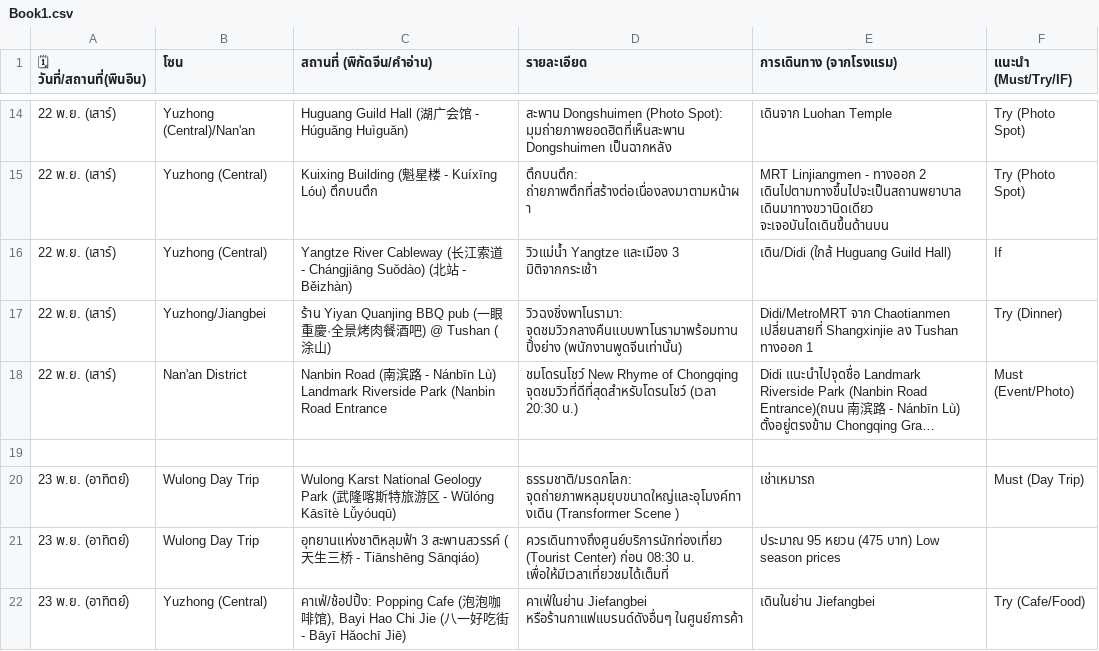
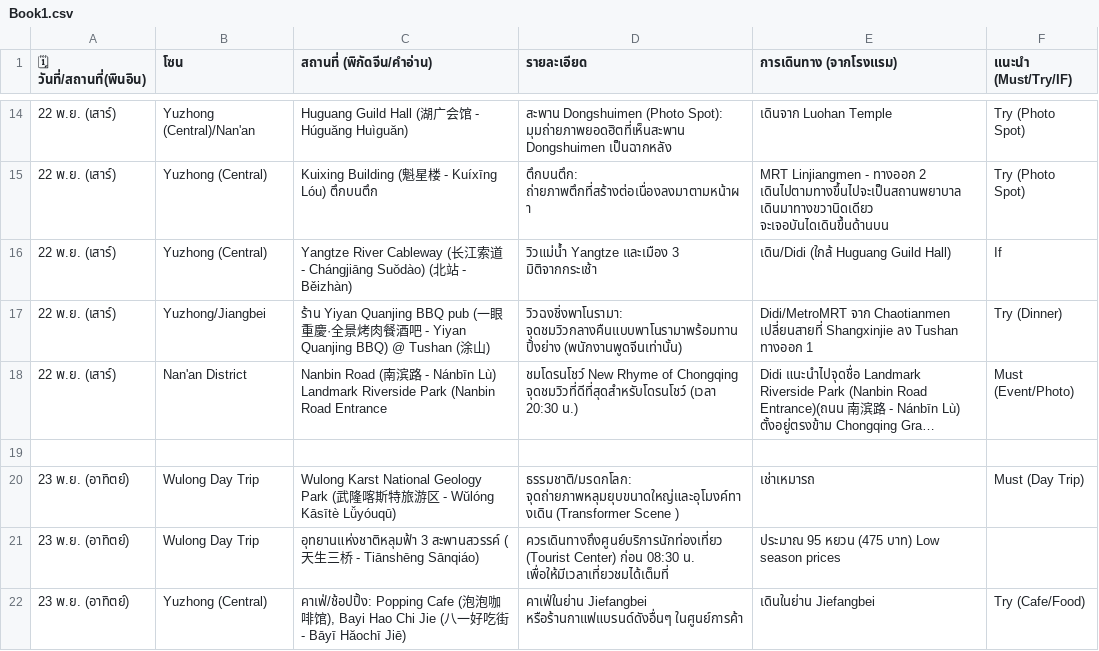
Before and after one commit to siluatelive/ckg_Itinerary, a CSV file: Book1.csv, drawn as a sheet; only a part is shown, gaps mark what is left out; long unchanged cells end in …; the diff names each change by its address in the sheet, - before the commit and + after, or states it on an @@ line.

Commit message:
Update Book1.csv

```diff
--- a/Book1.csv
+++ b/Book1.csv
-C17 (สถานที่ (พิกัดจีน/คำอ่าน)): …肉餐酒吧) @ Tushan (涂…
+C17 (สถานที่ (พิกัดจีน/คำอ่าน)): …肉餐酒吧 - Yiyan Quanjing BBQ) @ Tushan (涂…
```
